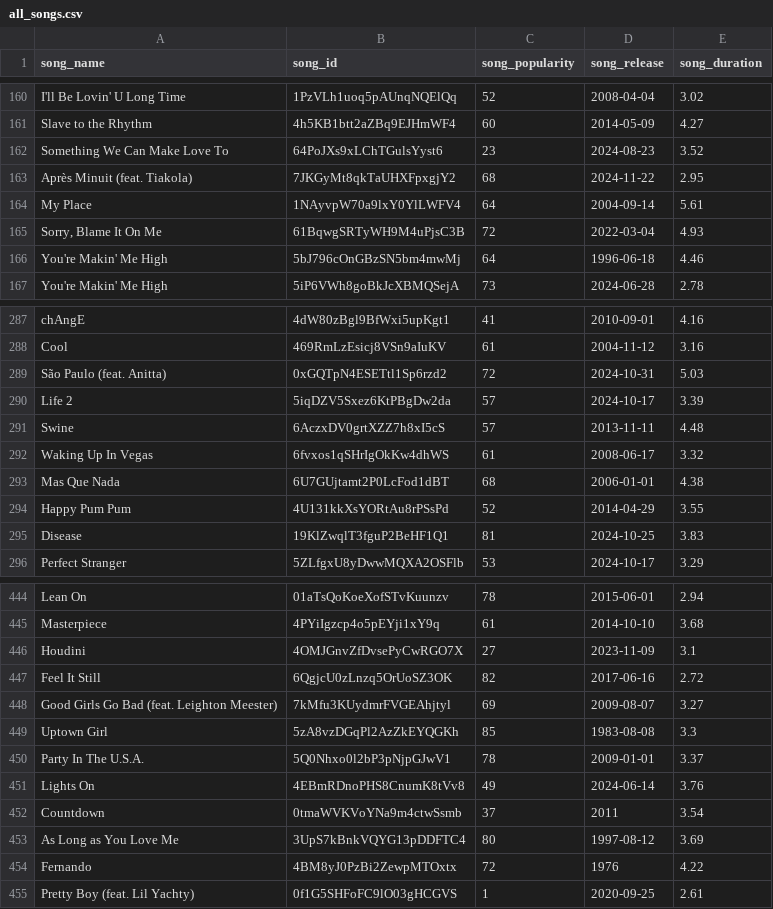
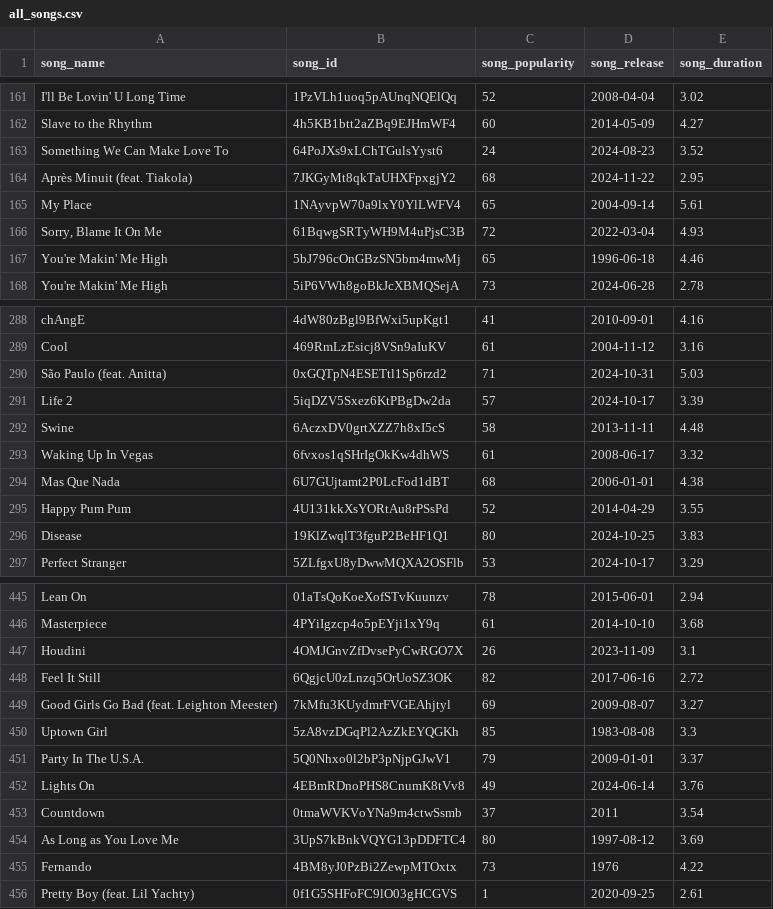
Before and after one commit to okekejus/personal_spotify_tracking, a CSV file: song_list/all_songs.csv, drawn as a sheet; only a part is shown, gaps mark what is left out; the diff covers the shown part only.

Commit message:
Song list as of 2025-04-20

```diff
--- a/song_list/all_songs.csv
+++ b/song_list/all_songs.csv
@@ -161,7 +162,7 @@ I'll Be Lovin' U Long Time,1PzVLh1uoq5pAUnqNQElQq,52,2008-04-04,3.02
 Slave to the Rhythm,4h5KB1btt2aZBq9EJHmWF4,60,2014-05-09,4.27
-Something We Can Make Love To,64PoJXs9xLChTGulsYyst6,23,2024-08-23,3.52
+Something We Can Make Love To,64PoJXs9xLChTGulsYyst6,24,2024-08-23,3.52
 Après Minuit (feat. Tiakola),7JKGyMt8qkTaUHXFpxgjY2,68,2024-11-22,2.95
-My Place,1NAyvpW70a9lxY0YlLWFV4,64,2004-09-14,5.61
+My Place,1NAyvpW70a9lxY0YlLWFV4,65,2004-09-14,5.61
 "Sorry, Blame It On Me",61BqwgSRTyWH9M4uPjsC3B,72,2022-03-04,4.93
-You're Makin' Me High,5bJ796cOnGBzSN5bm4mwMj,64,1996-06-18,4.46
+You're Makin' Me High,5bJ796cOnGBzSN5bm4mwMj,65,1996-06-18,4.46
 You're Makin' Me High,5iP6VWh8goBkJcXBMQSejA,73,2024-06-28,2.78
@@ -288,5 +289,5 @@ chAngE,4dW80zBgl9BfWxi5upKgt1,41,2010-09-01,4.16
 Cool,469RmLzEsicj8VSn9aIuKV,61,2004-11-12,3.16
-São Paulo (feat. Anitta),0xGQTpN4ESETtl1Sp6rzd2,72,2024-10-31,5.03
+São Paulo (feat. Anitta),0xGQTpN4ESETtl1Sp6rzd2,71,2024-10-31,5.03
 Life 2,5iqDZV5Sxez6KtPBgDw2da,57,2024-10-17,3.39
-Swine,6AczxDV0grtXZZ7h8xI5cS,57,2013-11-11,4.48
+Swine,6AczxDV0grtXZZ7h8xI5cS,58,2013-11-11,4.48
 Waking Up In Vegas,6fvxos1qSHrIgOkKw4dhWS,61,2008-06-17,3.32
@@ -294,3 +295,3 @@ Mas Que Nada,6U7GUjtamt2P0LcFod1dBT,68,2006-01-01,4.38
 Happy Pum Pum,4U131kkXsYORtAu8rPSsPd,52,2014-04-29,3.55
-Disease,19KlZwqlT3fguP2BeHF1Q1,81,2024-10-25,3.83
+Disease,19KlZwqlT3fguP2BeHF1Q1,80,2024-10-25,3.83
 Perfect Stranger,5ZLfgxU8yDwwMQXA2OSFlb,53,2024-10-17,3.29
@@ -445,3 +446,3 @@ Lean On,01aTsQoKoeXofSTvKuunzv,78,2015-06-01,2.94
 Masterpiece,4PYiIgzcp4o5pEYji1xY9q,61,2014-10-10,3.68
-Houdini,4OMJGnvZfDvsePyCwRGO7X,27,2023-11-09,3.1
+Houdini,4OMJGnvZfDvsePyCwRGO7X,26,2023-11-09,3.1
 Feel It Still,6QgjcU0zLnzq5OrUoSZ3OK,82,2017-06-16,2.72
@@ -449,3 +450,3 @@ Good Girls Go Bad (feat. Leighton Meester),7kMfu3KUydmrFVGEAhjtyl,69,2009-08-07,
 Uptown Girl,5zA8vzDGqPl2AzZkEYQGKh,85,1983-08-08,3.3
-Party In The U.S.A.,5Q0Nhxo0l2bP3pNjpGJwV1,78,2009-01-01,3.37
+Party In The U.S.A.,5Q0Nhxo0l2bP3pNjpGJwV1,79,2009-01-01,3.37
 Lights On,4EBmRDnoPHS8CnumK8tVv8,49,2024-06-14,3.76
@@ -453,3 +454,3 @@ Countdown,0tmaWVKVoYNa9m4ctwSsmb,37,2011,3.54
 As Long as You Love Me,3UpS7kBnkVQYG13pDDFTC4,80,1997-08-12,3.69
-Fernando,4BM8yJ0PzBi2ZewpMTOxtx,72,1976,4.22
+Fernando,4BM8yJ0PzBi2ZewpMTOxtx,73,1976,4.22
 Pretty Boy (feat. Lil Yachty),0f1G5SHFoFC9lO03gHCGVS,1,2020-09-25,2.61
```
Also changed, not shown: 1 added row and 139 edited cells elsewhere in this file.
